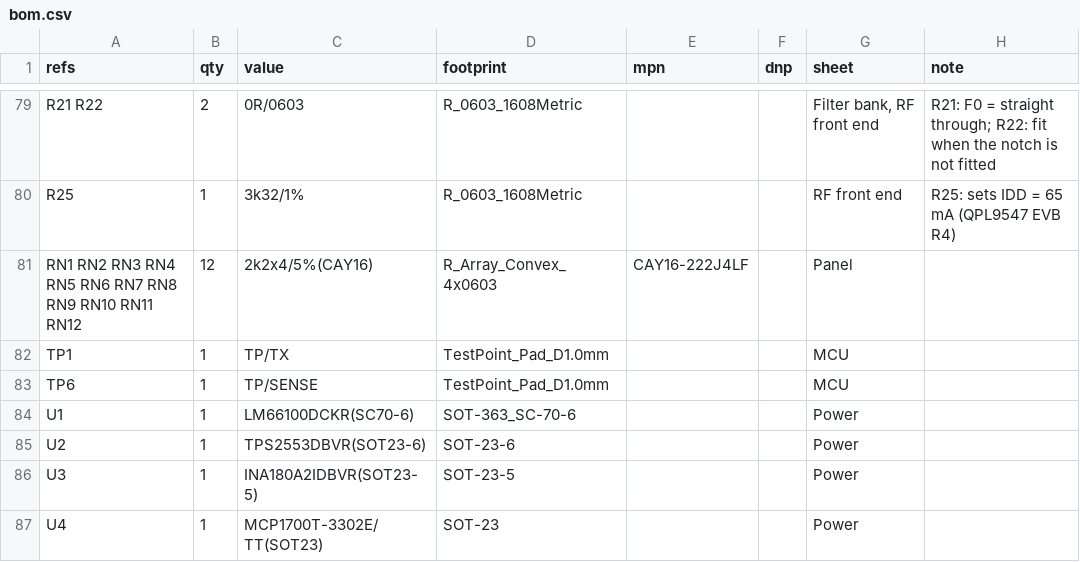
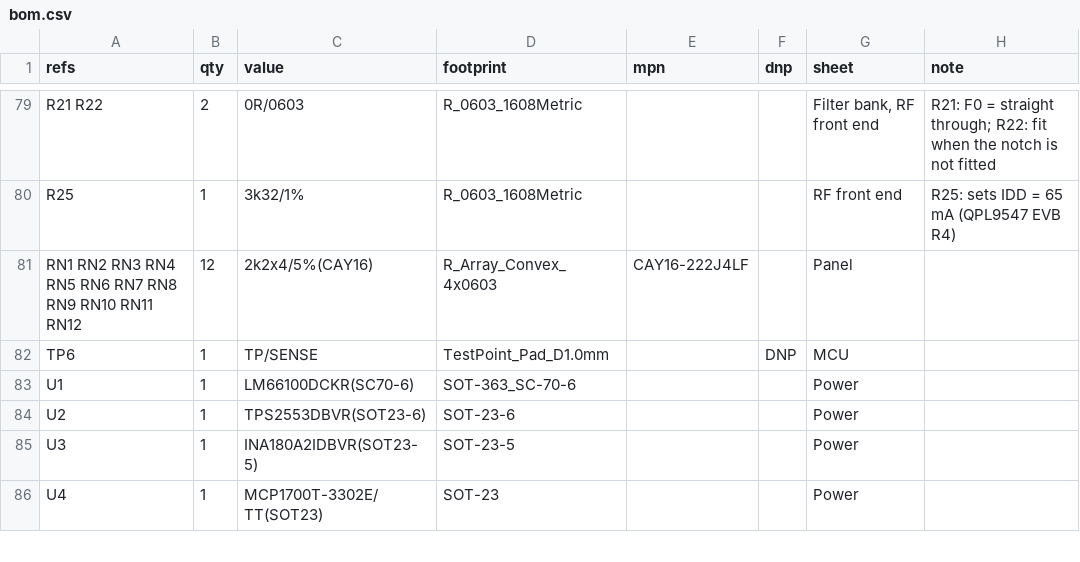
Before and after one commit to z2labs/coaxolotl, a CSV file: hardware/bom.csv, drawn as a sheet; only a part is shown, gaps mark what is left out; the diff covers the shown part only.

```diff
--- a/hardware/bom.csv
+++ b/hardware/bom.csv
@@ -81,4 +81,3 @@ R25,1,3k32/1%,R_0603_1608Metric,,,RF front end,R25: sets IDD = 65 mA (QPL9547 EV
 RN1 RN2 RN3 RN4 RN5 RN6 RN7 RN8 RN9 RN10 RN11 RN12,12,2k2x4/5%(CAY16),R_Array_Convex_4x0603,CAY16-222J4LF,,Panel,
-TP1,1,TP/TX,TestPoint_Pad_D1.0mm,,,MCU,
-TP6,1,TP/SENSE,TestPoint_Pad_D1.0mm,,,MCU,
+TP6,1,TP/SENSE,TestPoint_Pad_D1.0mm,,DNP,MCU,
 U1,1,LM66100DCKR(SC70-6),SOT-363_SC-70-6,,,Power,
```
Also changed, not shown: 16 edited cells elsewhere in this file.
